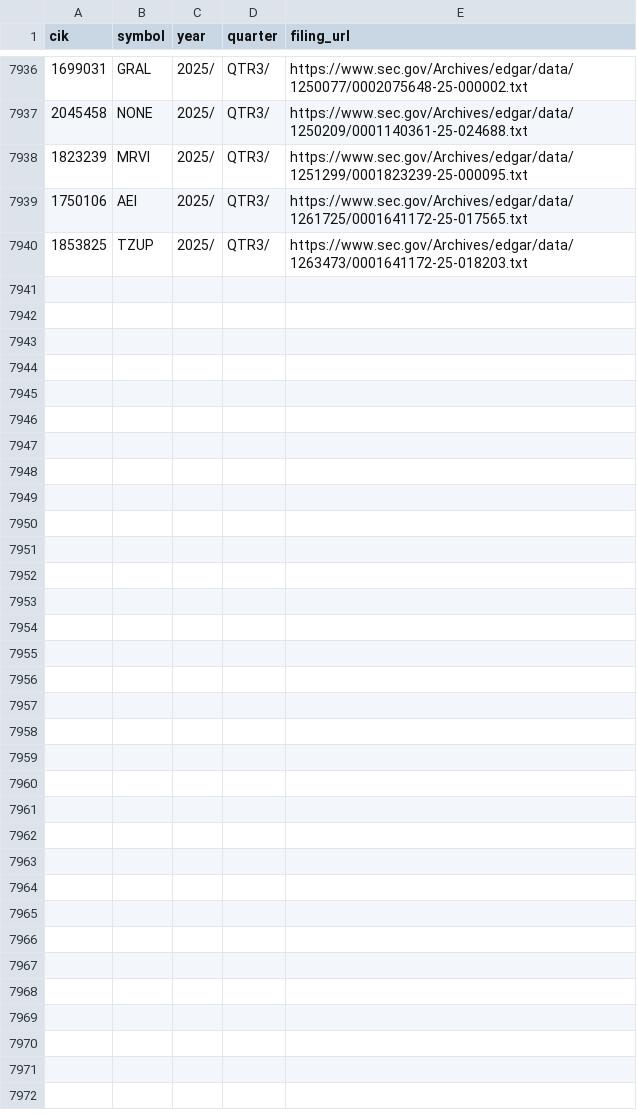
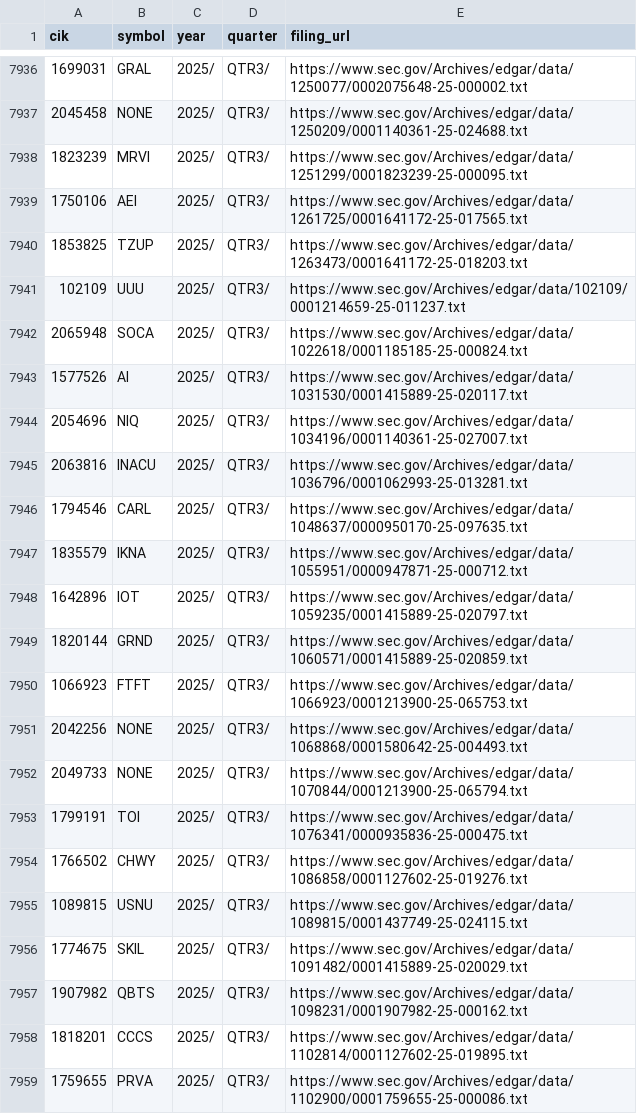
Before and after one commit to Fiscal2/sec-edgar-parser, a CSV file: edgar/data/symbols.csv, drawn as a sheet; only a part is shown, gaps mark what is left out; the diff covers the shown part only; the diff names each change by its address in the sheet, - before the commit and + after, or states it on an @@ line.

Commit message:
updated process_financial_info, get_statement_meta_data, nuked revenue breakdown logic, added some cik's to symbols.csv

```diff
--- a/edgar/data/symbols.csv
+++ b/edgar/data/symbols.csv
+row 7941: 102109 | UUU | 2025/ | QTR3/ | https://www.sec.gov/Archives/edgar/data/102109/0001214659-25-011237.txt
+row 7942: 2065948 | SOCA | 2025/ | QTR3/ | https://www.sec.gov/Archives/edgar/data/1022618/0001185185-25-000824.txt
+row 7943: 1577526 | AI | 2025/ | QTR3/ | https://www.sec.gov/Archives/edgar/data/1031530/0001415889-25-020117.txt
+row 7944: 2054696 | NIQ | 2025/ | QTR3/ | https://www.sec.gov/Archives/edgar/data/1034196/0001140361-25-027007.txt
+row 7945: 2063816 | INACU | 2025/ | QTR3/ | https://www.sec.gov/Archives/edgar/data/1036796/0001062993-25-013281.txt
+row 7946: 1794546 | CARL | 2025/ | QTR3/ | https://www.sec.gov/Archives/edgar/data/1048637/0000950170-25-097635.txt
+row 7947: 1835579 | IKNA | 2025/ | QTR3/ | https://www.sec.gov/Archives/edgar/data/1055951/0000947871-25-000712.txt
+row 7948: 1642896 | IOT | 2025/ | QTR3/ | https://www.sec.gov/Archives/edgar/data/1059235/0001415889-25-020797.txt
+row 7949: 1820144 | GRND | 2025/ | QTR3/ | https://www.sec.gov/Archives/edgar/data/1060571/0001415889-25-020859.txt
+row 7950: 1066923 | FTFT | 2025/ | QTR3/ | https://www.sec.gov/Archives/edgar/data/1066923/0001213900-25-065753.txt
+row 7951: 2042256 | NONE | 2025/ | QTR3/ | https://www.sec.gov/Archives/edgar/data/1068868/0001580642-25-004493.txt
+row 7952: 2049733 | NONE | 2025/ | QTR3/ | https://www.sec.gov/Archives/edgar/data/1070844/0001213900-25-065794.txt
+row 7953: 1799191 | TOI | 2025/ | QTR3/ | https://www.sec.gov/Archives/edgar/data/1076341/0000935836-25-000475.txt
+row 7954: 1766502 | CHWY | 2025/ | QTR3/ | https://www.sec.gov/Archives/edgar/data/1086858/0001127602-25-019276.txt
+row 7955: 1089815 | USNU | 2025/ | QTR3/ | https://www.sec.gov/Archives/edgar/data/1089815/0001437749-25-024115.txt
+row 7956: 1774675 | SKIL | 2025/ | QTR3/ | https://www.sec.gov/Archives/edgar/data/1091482/0001415889-25-020029.txt
+row 7957: 1907982 | QBTS | 2025/ | QTR3/ | https://www.sec.gov/Archives/edgar/data/1098231/0001907982-25-000162.txt
+row 7958: 1818201 | CCCS | 2025/ | QTR3/ | https://www.sec.gov/Archives/edgar/data/1102814/0001127602-25-019895.txt
+row 7959: 1759655 | PRVA | 2025/ | QTR3/ | https://www.sec.gov/Archives/edgar/data/1102900/0001759655-25-000086.txt
```
Also changed, not shown: 14 added rows and 1 edited cell elsewhere in this file, 6 other files.
